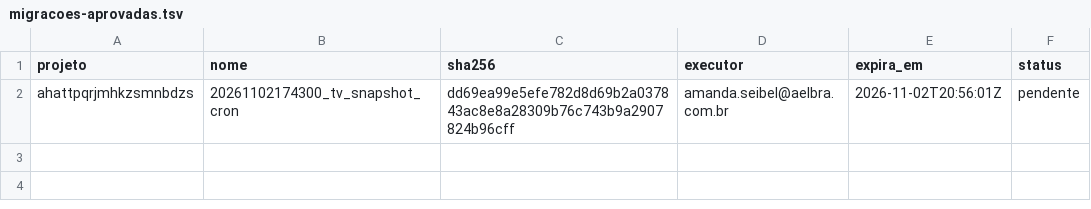
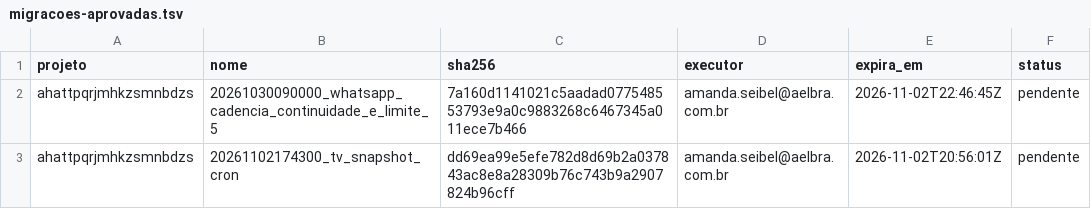
Before and after one commit to amandaseibel-dev/crm-reativa, a TSV file: docs/seguranca/migracoes-aprovadas.tsv, drawn as a sheet.

```diff
--- a/docs/seguranca/migracoes-aprovadas.tsv
+++ b/docs/seguranca/migracoes-aprovadas.tsv
@@ -1,2 +1,3 @@
 projeto	nome	sha256	executor	expira_em	status
+ahattpqrjmhkzsmnbdzs	20261030090000_whatsapp_cadencia_continuidade_e_limite_5	7a160d1141021c5aadad077548553793e9a0c9883268c6467345a011ece7b466	amanda.seibel@aelbra.com.br	2026-11-02T22:46:45Z	pendente
 ahattpqrjmhkzsmnbdzs	20261102174300_tv_snapshot_cron	dd69ea99e5efe782d8d69b2a037843ac8e8a28309b76c743b9a2907824b96cff	amanda.seibel@aelbra.com.br	2026-11-02T20:56:01Z	pendente
```
Also changed, not shown: 5 other files.
